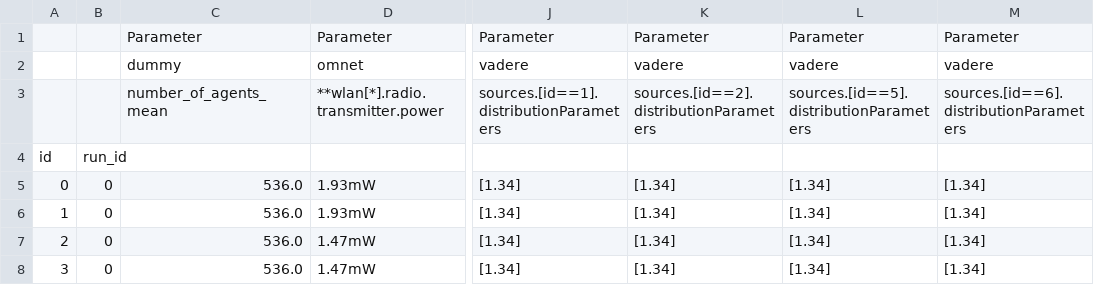
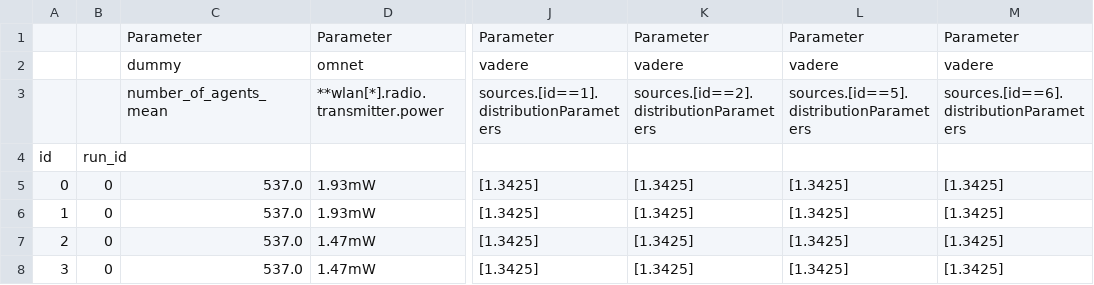
Before and after one commit to pedestrian-dynamics-HM/crownet-uq-analysis, a CSV file: uq/forward_propagation_1/output_df_failed_reindex/simulations.csv, drawn as a sheet; only a part is shown, gaps mark what is left out; the diff names each change by its address in the sheet, - before the commit and + after, or states it on an @@ line.

```diff
--- a/uq/forward_propagation_1/output_df_failed_reindex/simulations.csv
+++ b/uq/forward_propagation_1/output_df_failed_reindex/simulations.csv
-C5:C8: 536.0
+C5:C8: 537.0
-J5:J8: [1.34]
+J5:J8: [1.3425]
-K5:K8: [1.34]
+K5:K8: [1.3425]
-L5:L8: [1.34]
+L5:L8: [1.3425]
-M5:M8: [1.34]
+M5:M8: [1.3425]
```
Also changed, not shown: uq/forward_propagation_1/output_df_failed_reindex/degree_informed_extract.csv, uq/forward_propagation_1/output_df_failed_reindex/metainfo.csv, 3 other files.
